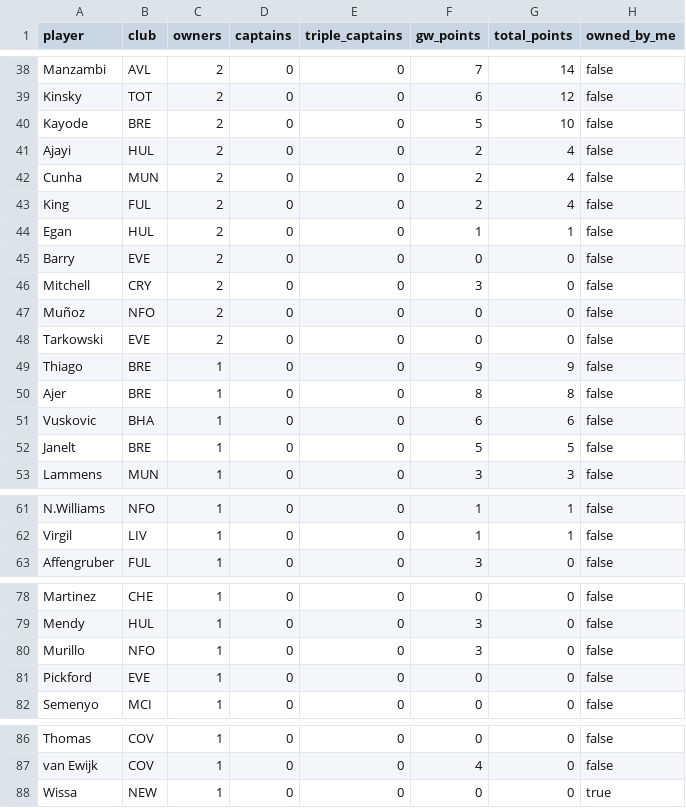
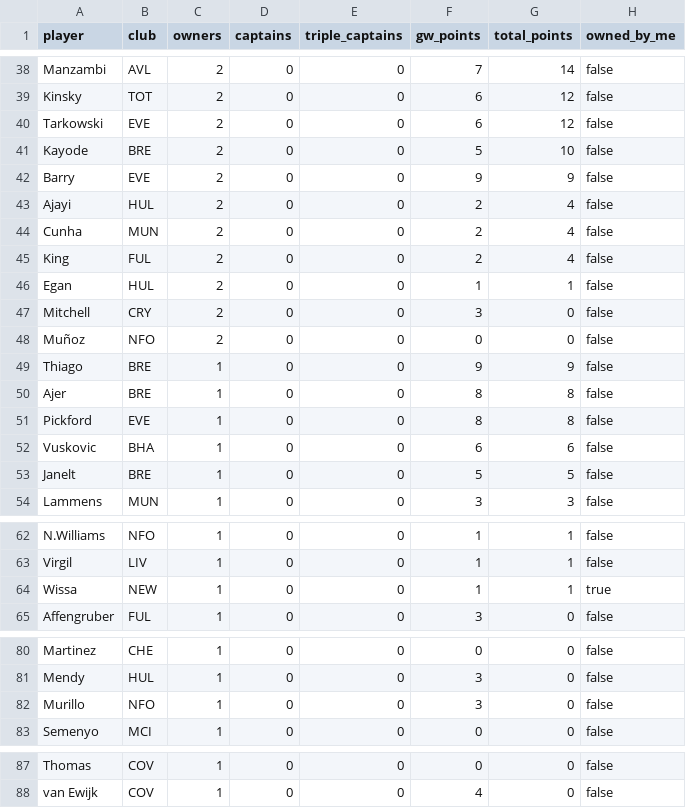
Before and after one commit to kanitnany-cloud/GPTxMe, a CSV file: mini-league/player-template-gw9.csv, drawn as a sheet; only a part is shown, gaps mark what is left out; removed rows and columns are numbered as before the commit, all else as after; the diff covers the shown part only; the diff names each change by its address in the sheet, - before the commit and + after, or states it on an @@ line.

```diff
--- a/mini-league/player-template-gw9.csv
+++ b/mini-league/player-template-gw9.csv
+row 40: Tarkowski | EVE | 2 | 0 | 0 | 6 | 12 | false
+row 42: Barry | EVE | 2 | 0 | 0 | 9 | 9 | false
-row 45: Barry | EVE | 2 | 0 | 0 | 0 | 0 | false
-row 48: Tarkowski | EVE | 2 | 0 | 0 | 0 | 0 | false
+row 51: Pickford | EVE | 1 | 0 | 0 | 8 | 8 | false
+row 64: Wissa | NEW | 1 | 0 | 0 | 1 | 1 | true
-row 81: Pickford | EVE | 1 | 0 | 0 | 0 | 0 | false
-row 88: Wissa | NEW | 1 | 0 | 0 | 0 | 0 | true
```
Also changed, not shown: 4 edited cells elsewhere in this file, mini-league/team-summary-gw9.csv, 4 other files.
